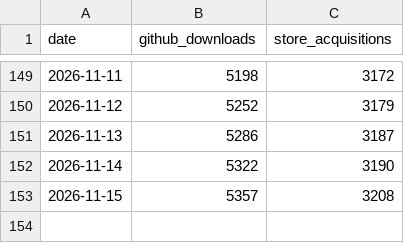
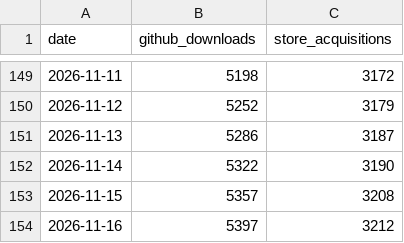
Before and after one commit to CostaFot/stats, a CSV file: data/adb.csv, drawn as a sheet; only a part is shown, gaps mark what is left out.

```diff
--- a/data/adb.csv
+++ b/data/adb.csv
@@ -153 +153,2 @@ date,github_downloads,store_acquisitions
 2026-11-15,5357,3208
+2026-11-16,5397,3212
```
Also changed, not shown: data/agents.csv, data/market.csv, 1 other file.
